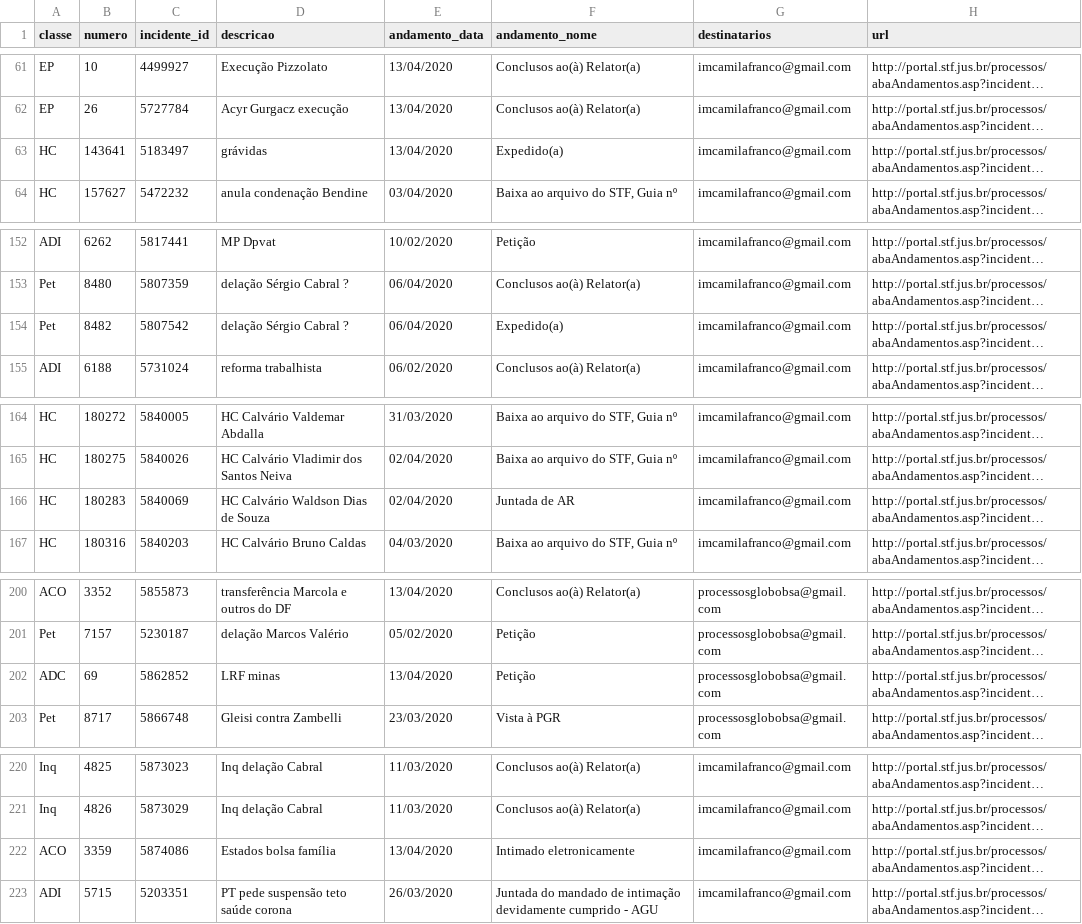
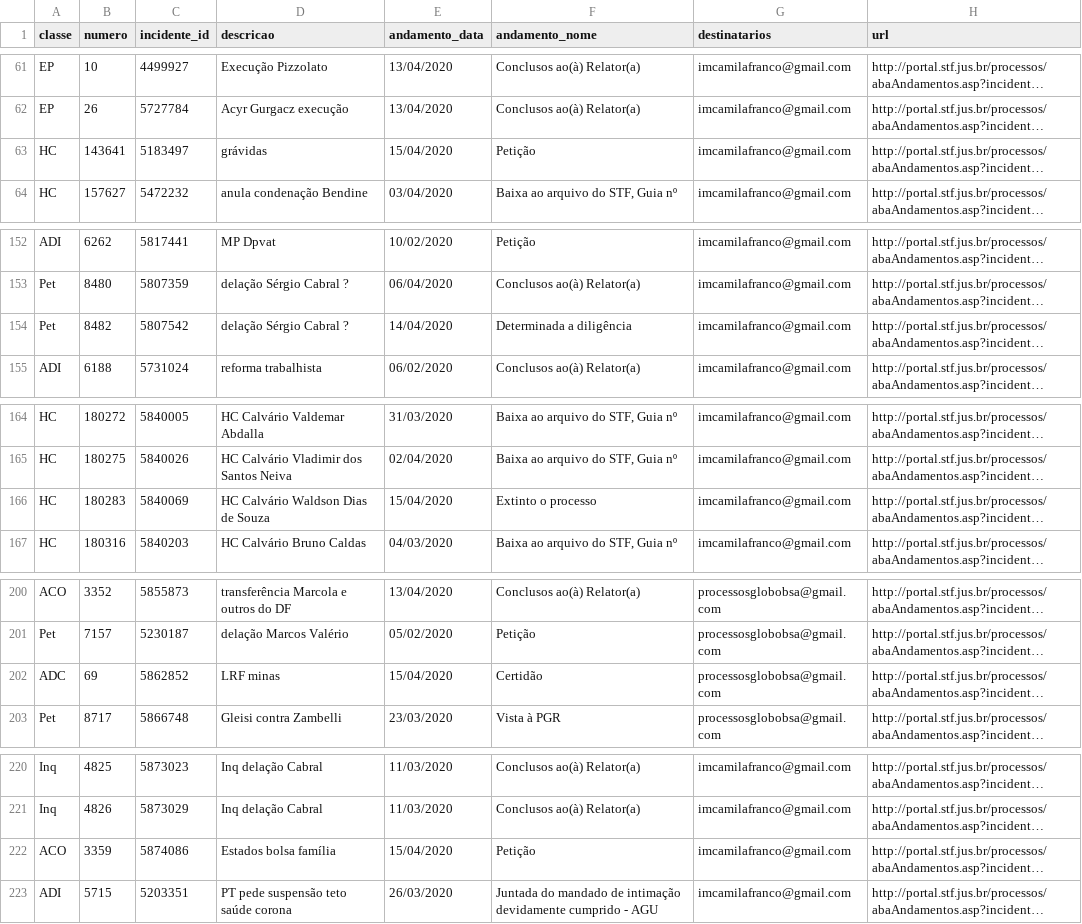
Before and after one commit to francocamila/processos_globo, a CSV file: resultados.csv, drawn as a sheet; only a part is shown, gaps mark what is left out; long unchanged cells end in …; the diff covers the shown part only; the diff names each change by its address in the sheet, - before the commit and + after, or states it on an @@ line.

```diff
--- a/resultados.csv
+++ b/resultados.csv
-E63 (andamento_data): 13/04/2020
+E63 (andamento_data): 15/04/2020
-F63 (andamento_nome): Expedido(a)
+F63 (andamento_nome): Petição
-E154 (andamento_data): 06/04/2020
+E154 (andamento_data): 14/04/2020
-F154 (andamento_nome): Expedido(a)
+F154 (andamento_nome): Determinada a diligência
-E166 (andamento_data): 02/04/2020
+E166 (andamento_data): 15/04/2020
-F166 (andamento_nome): Juntada de AR
+F166 (andamento_nome): Extinto o processo
-E202 (andamento_data): 13/04/2020
+E202 (andamento_data): 15/04/2020
-F202 (andamento_nome): Petição
+F202 (andamento_nome): Certidão
-E222 (andamento_data): 13/04/2020
+E222 (andamento_data): 15/04/2020
-F222 (andamento_nome): Intimado eletronicamente
+F222 (andamento_nome): Petição
```
Also changed, not shown: 39 edited cells elsewhere in this file.
